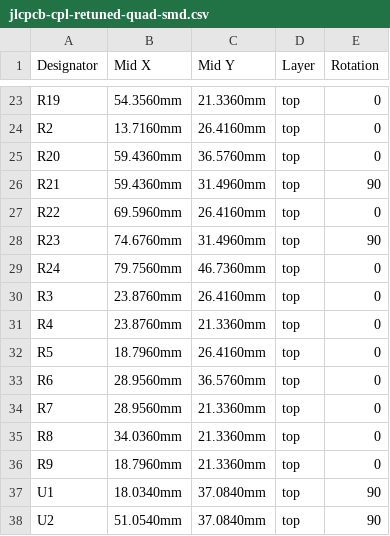
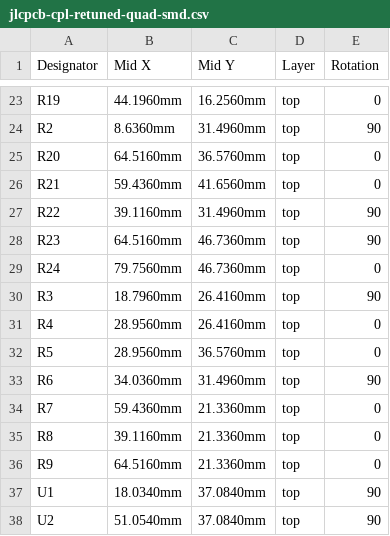
Before and after one commit to nict41/crossover, a CSV file: bom/jlcpcb-cpl-retuned-quad-smd.csv, drawn as a sheet; only a part is shown, gaps mark what is left out; the diff covers the shown part only; the diff names each change by its address in the sheet, - before the commit and + after, or states it on an @@ line.

```diff
--- a/bom/jlcpcb-cpl-retuned-quad-smd.csv
+++ b/bom/jlcpcb-cpl-retuned-quad-smd.csv
-B23 (Mid X): 54.3560mm
+B23 (Mid X): 44.1960mm
-C23 (Mid Y): 21.3360mm
+C23 (Mid Y): 16.2560mm
-B24 (Mid X): 13.7160mm
+B24 (Mid X): 8.6360mm
-C24 (Mid Y): 26.4160mm
+C24 (Mid Y): 31.4960mm
-E24 (Rotation): 0
+E24 (Rotation): 90
-B25 (Mid X): 59.4360mm
+B25 (Mid X): 64.5160mm
-C26 (Mid Y): 31.4960mm
+C26 (Mid Y): 41.6560mm
-E26 (Rotation): 90
+E26 (Rotation): 0
-B27 (Mid X): 69.5960mm
+B27 (Mid X): 39.1160mm
-C27 (Mid Y): 26.4160mm
+C27 (Mid Y): 31.4960mm
-E27 (Rotation): 0
+E27 (Rotation): 90
-B28 (Mid X): 74.6760mm
+B28 (Mid X): 64.5160mm
-C28 (Mid Y): 31.4960mm
+C28 (Mid Y): 46.7360mm
-B30 (Mid X): 23.8760mm
+B30 (Mid X): 18.7960mm
-E30 (Rotation): 0
+E30 (Rotation): 90
-B31 (Mid X): 23.8760mm
+B31 (Mid X): 28.9560mm
-C31 (Mid Y): 21.3360mm
+C31 (Mid Y): 26.4160mm
-B32 (Mid X): 18.7960mm
+B32 (Mid X): 28.9560mm
-C32 (Mid Y): 26.4160mm
+C32 (Mid Y): 36.5760mm
-B33 (Mid X): 28.9560mm
+B33 (Mid X): 34.0360mm
-C33 (Mid Y): 36.5760mm
+C33 (Mid Y): 31.4960mm
-E33 (Rotation): 0
+E33 (Rotation): 90
-B34 (Mid X): 28.9560mm
+B34 (Mid X): 59.4360mm
-B35 (Mid X): 34.0360mm
+B35 (Mid X): 39.1160mm
-B36 (Mid X): 18.7960mm
+B36 (Mid X): 64.5160mm
```
Also changed, not shown: 33 edited cells elsewhere in this file, 6 other files.
